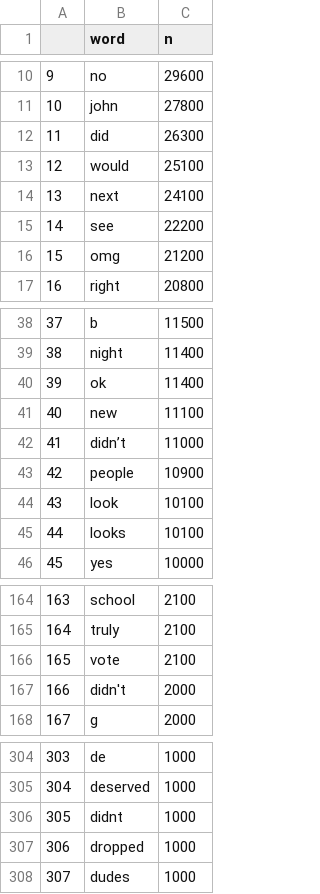
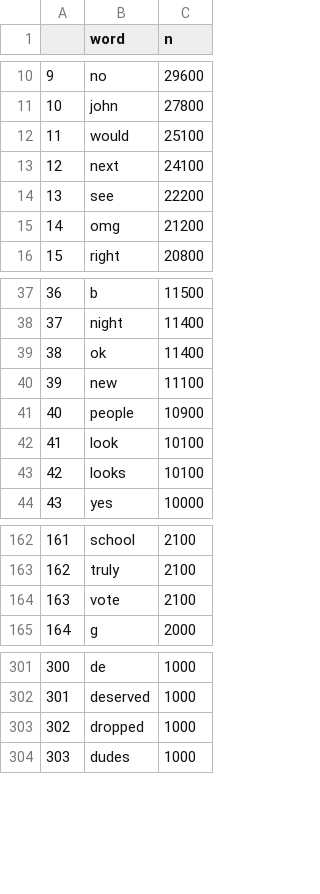
Before and after one commit to sarahbashir/realityTV_project, a CSV file: all_count.csv, drawn as a sheet; only a part is shown, gaps mark what is left out; removed rows and columns are numbered as before the commit, all else as after; the diff names each change by its address in the sheet, - before the commit and + after, or states it on an @@ line.

```diff
--- a/all_count.csv
+++ b/all_count.csv
-row 12: 11 | did | 26300
@@ column A renumbered from row 12 down @@
-row 42: 41 | didn’t | 11000
-row 167: 166 | didn't | 2000
-row 306: 305 | didnt | 1000
```
Also changed, not shown: 4 other files.
